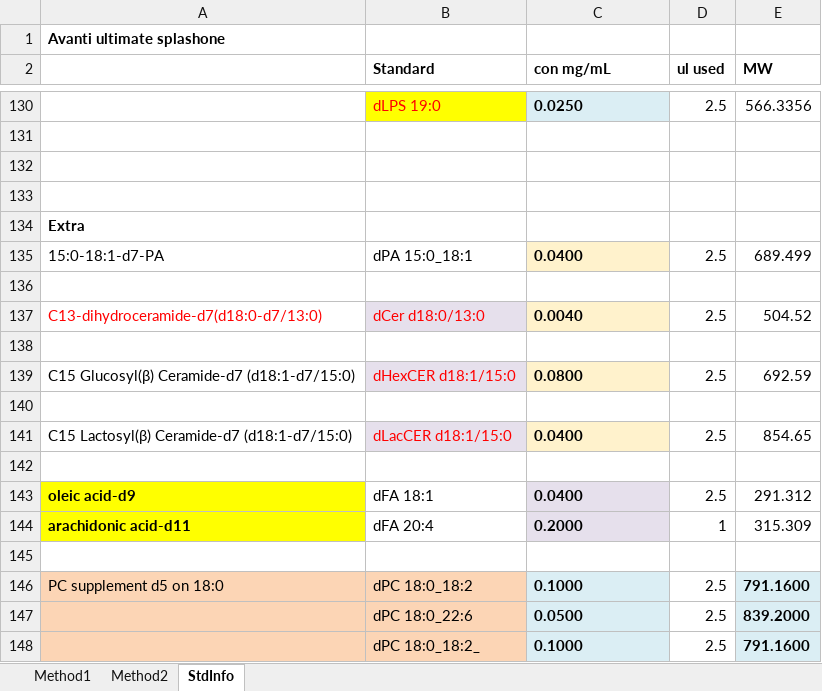
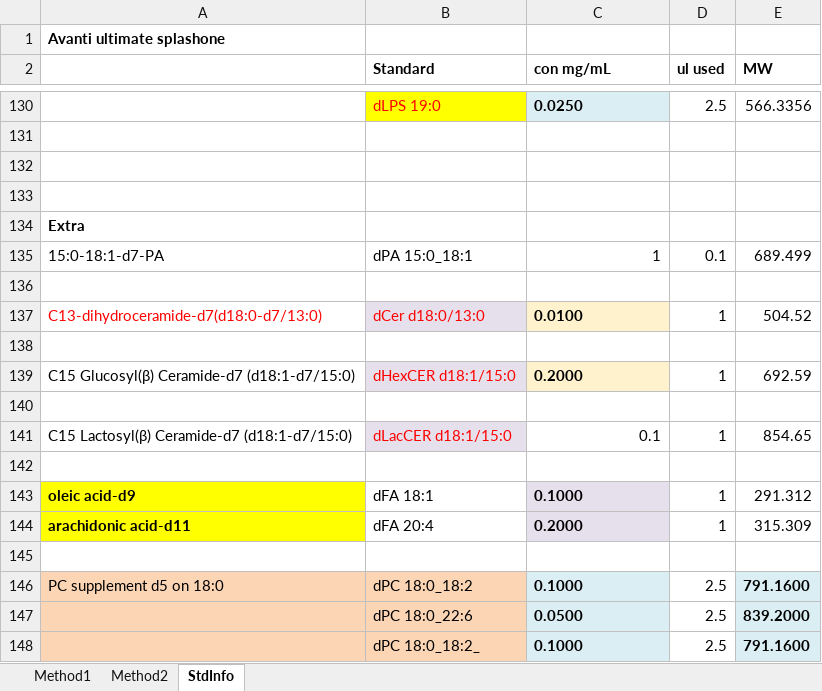
Before and after one commit to syjgino/SLA, an Excel workbook: doc/KeyV4.1/standard_dict - V4_1.31.xlsx, sheet StdInfo, drawn as a sheet; only a part is shown, gaps mark what is left out; values as stored, in another font and other column widths than the file's, no borders; the diff names each change by its address in the sheet, - before the commit and + after, or states it on an @@ line.

```diff
--- a/doc/KeyV4.1/standard_dict - V4_1.31.xlsx (sheet StdInfo)
+++ b/doc/KeyV4.1/standard_dict - V4_1.31.xlsx (sheet StdInfo)
-C135 (con mg/mL): 0.0400
+C135 (con mg/mL): 1
@@ C135 fill: #FFF2CC → none, bold: on → off, alignment: left → right @@
-D135 (ul used): 2.5
+D135 (ul used): 0.1
-C137 (con mg/mL): 0.0040
+C137 (con mg/mL): 0.0100
-D137 (ul used): 2.5
+D137 (ul used): 1
-C139 (con mg/mL): 0.0800
+C139 (con mg/mL): 0.2000
-D139 (ul used): 2.5
+D139 (ul used): 1
-C141 (con mg/mL): 0.0400
+C141 (con mg/mL): 0.1
@@ C141 fill: #FFF2CC → none, bold: on → off, alignment: left → right @@
-D141 (ul used): 2.5
+D141 (ul used): 1
-C143 (con mg/mL): 0.0400
+C143 (con mg/mL): 0.1000
-D143 (ul used): 2.5
+D143 (ul used): 1
```
Also changed, not shown: sheet Method2.
